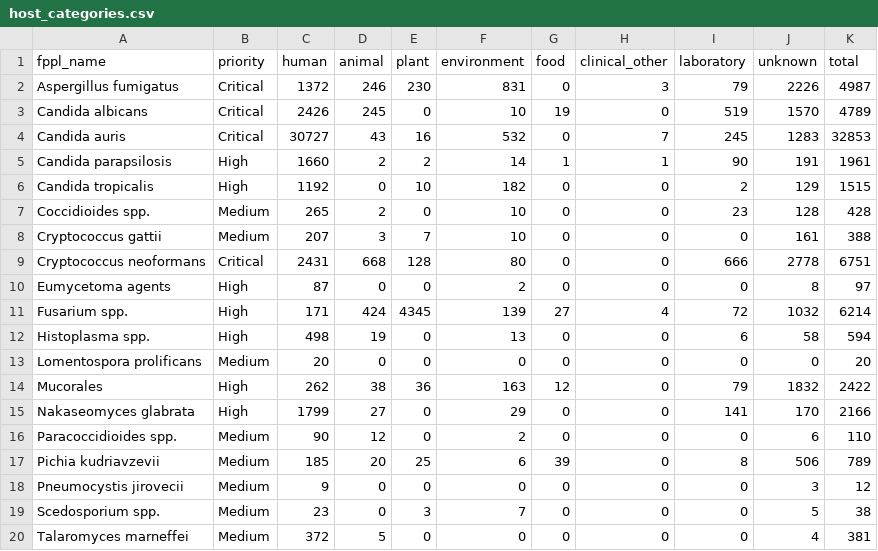
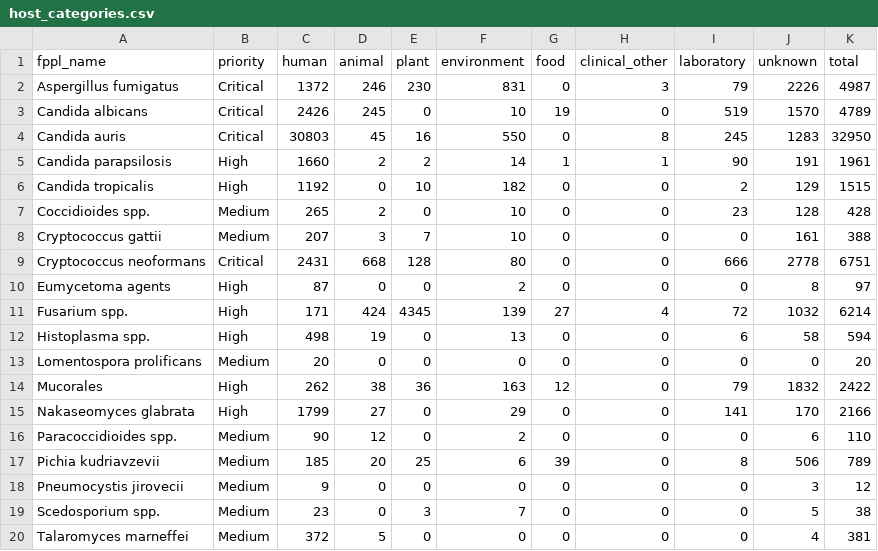
Before and after one commit to happykhan/fungiwatch, a CSV file: build/host_categories.csv, drawn as a sheet.

Commit message:
chore: daily data update 2026-09-22 —  7 files changed, 4988 insertions(+), 39 deletions(-)

```diff
--- a/build/host_categories.csv
+++ b/build/host_categories.csv
@@ -3,3 +3,3 @@ Aspergillus fumigatus,Critical,1372,246,230,831,0,3,79,2226,4987
 Candida albicans,Critical,2426,245,0,10,19,0,519,1570,4789
-Candida auris,Critical,30727,43,16,532,0,7,245,1283,32853
+Candida auris,Critical,30803,45,16,550,0,8,245,1283,32950
 Candida parapsilosis,High,1660,2,2,14,1,1,90,191,1961
```
Also changed, not shown: build/submitter_categories.csv, 5 other files.
